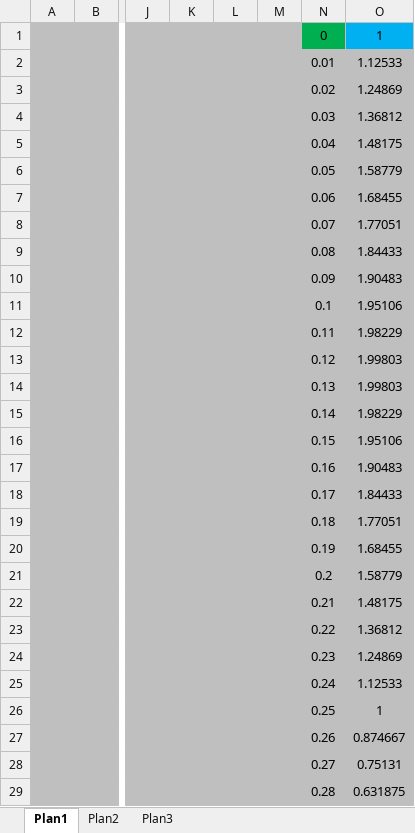
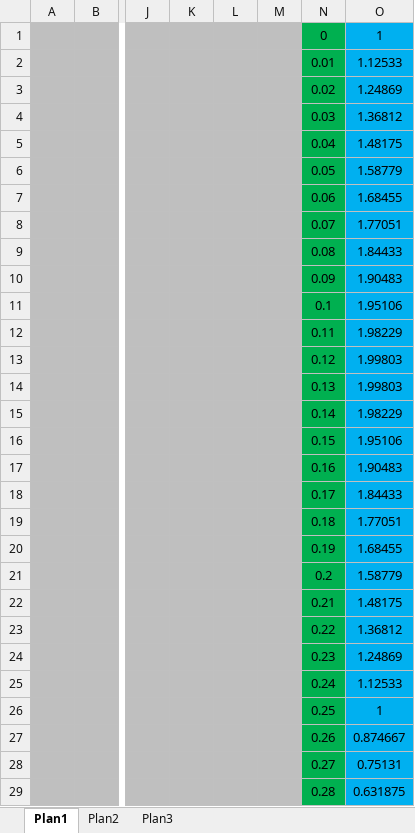
Before and after one commit to ma-ath/Trabalho-CEII, an Excel workbook: Nosso Programa/Separado em Arquivos/Plotter.xlsx, sheet Plan1, drawn as a sheet; only a part is shown, gaps mark what is left out; values as stored, in another font and other column widths than the file's, no borders; charts and pictures not drawn; the diff covers the shown part only; the diff names each change by its address in the sheet, - before the commit and + after, or states it on an @@ line.

Commit message:
Plotter.xlsx
pequena atualizacao

```diff
--- a/Nosso Programa/Separado em Arquivos/Plotter.xlsx (sheet Plan1)
+++ b/Nosso Programa/Separado em Arquivos/Plotter.xlsx (sheet Plan1)
-N2:N29 fill: #BFBFBF
+N2:N29 fill: #00B050
-O2:O29 fill: #BFBFBF
+O2:O29 fill: #00B0F0
```
Also changed, not shown: cell formats elsewhere in this sheet, charts or pictures.
